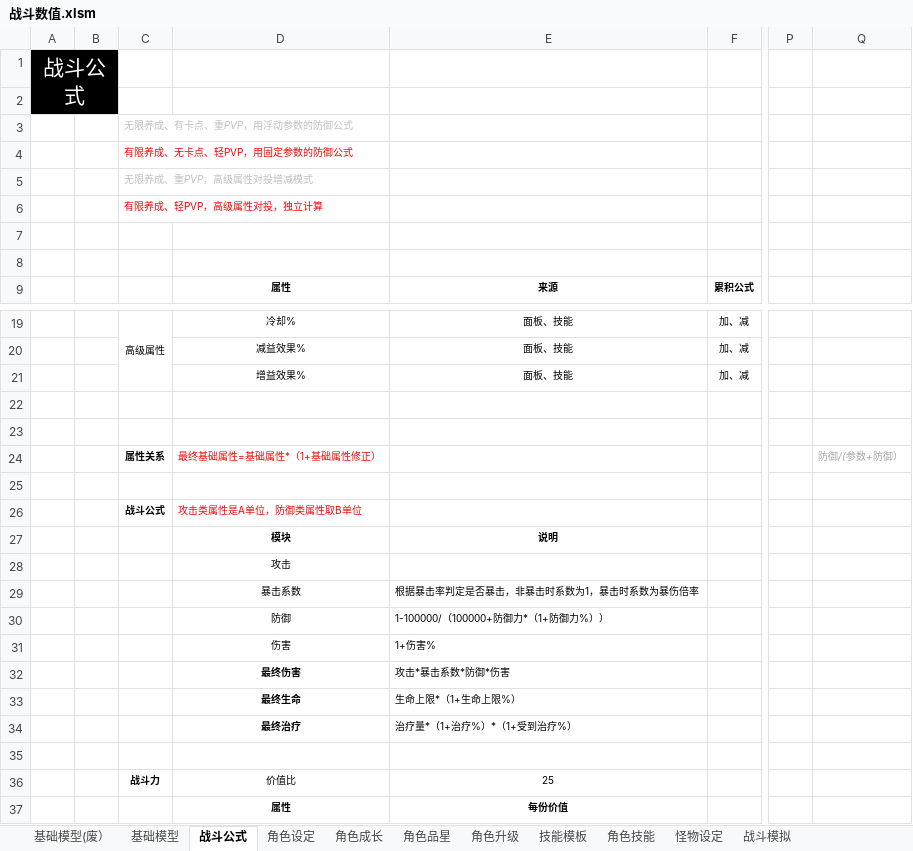
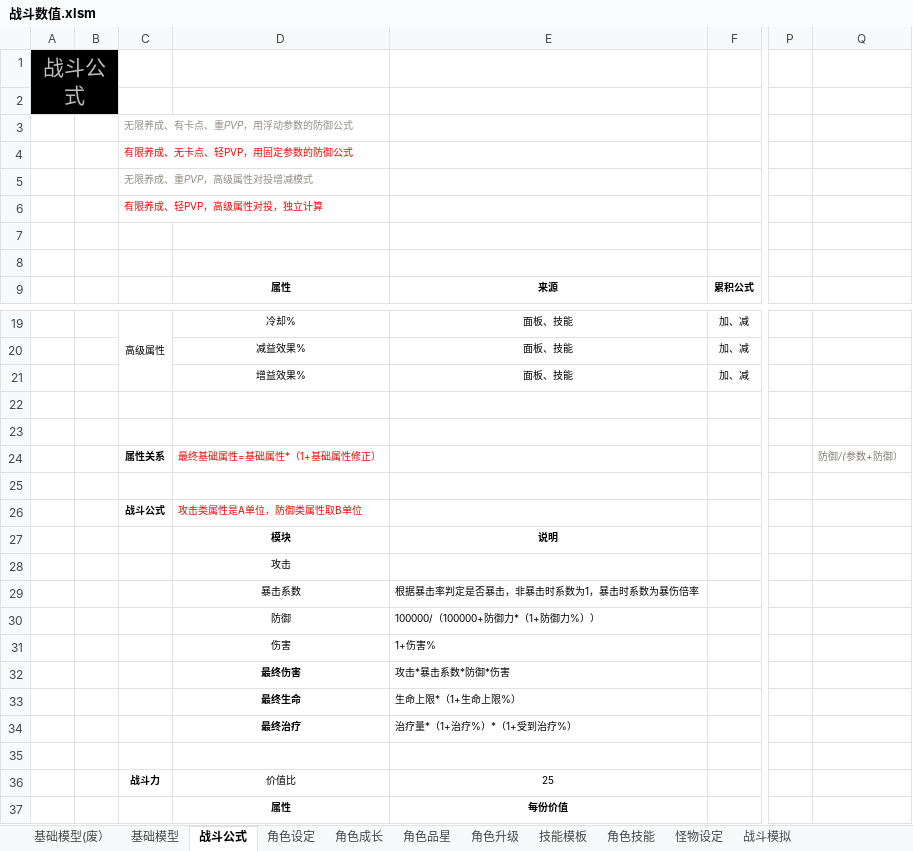
Before and after one commit to woomoody/NumDesTools, an Excel workbook: NumDesTools/doc/战斗数值.xlsm, sheet 战斗公式, drawn as a sheet; only a part is shown, gaps mark what is left out; values as stored, in another font and other column widths than the file's, no borders; the diff names each change by its address in the sheet, - before the commit and + after, or states it on an @@ line.

```diff
--- a/NumDesTools/doc/战斗数值.xlsm (sheet 战斗公式)
+++ b/NumDesTools/doc/战斗数值.xlsm (sheet 战斗公式)
-A1 text colour: #FFFFFF
+A1 text colour: #BEBBB8
-C3 text colour: #BFBFBF
+C3 text colour: #918C87
-C5 text colour: #BFBFBF
+C5 text colour: #918C87
-Q24 text colour: #A6A6A6
+Q24 text colour: #7F7A74
-E30: 1-100000/（100000+防御力*（1+防御力%））
+E30: 100000/（100000+防御力*（1+防御力%））
```
Also changed, not shown: sheet 角色设定, sheet 战斗模拟, sheet 基础模型, sheet 基础模型(废）, sheet 角色成长, sheet 角色技能, 4 more sheets, 5 other files.
